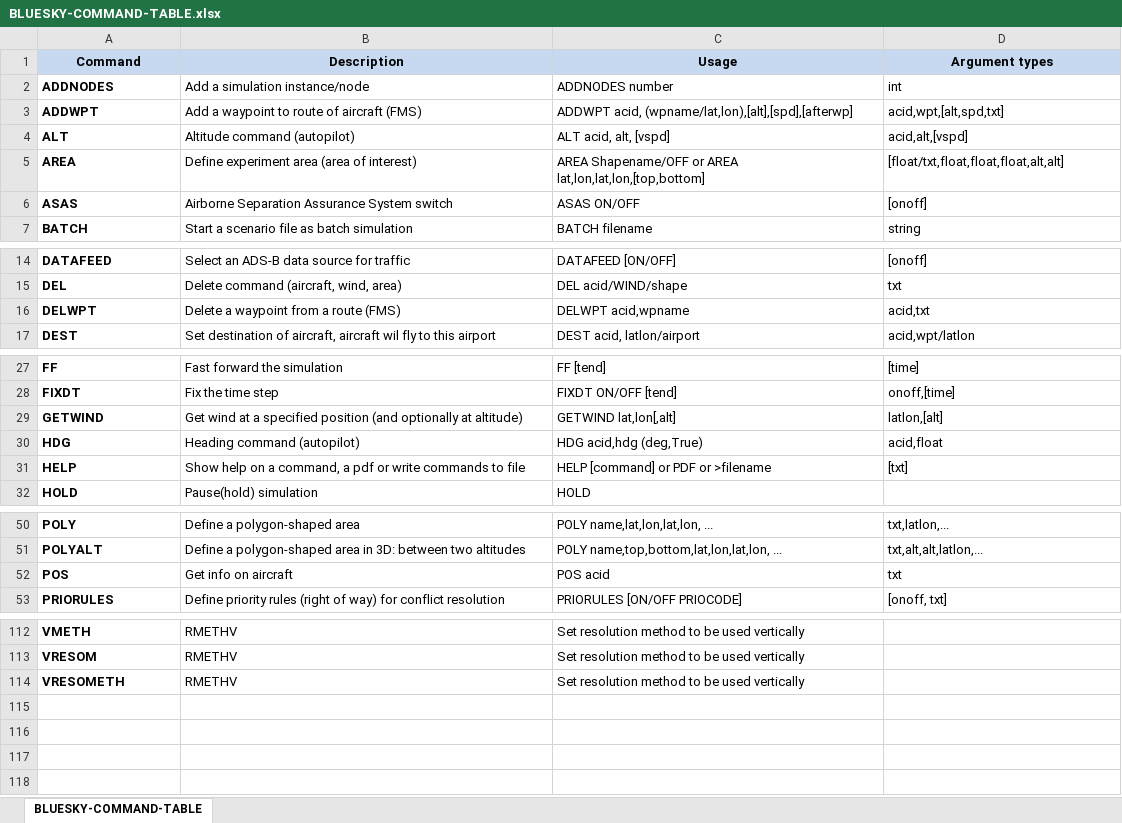
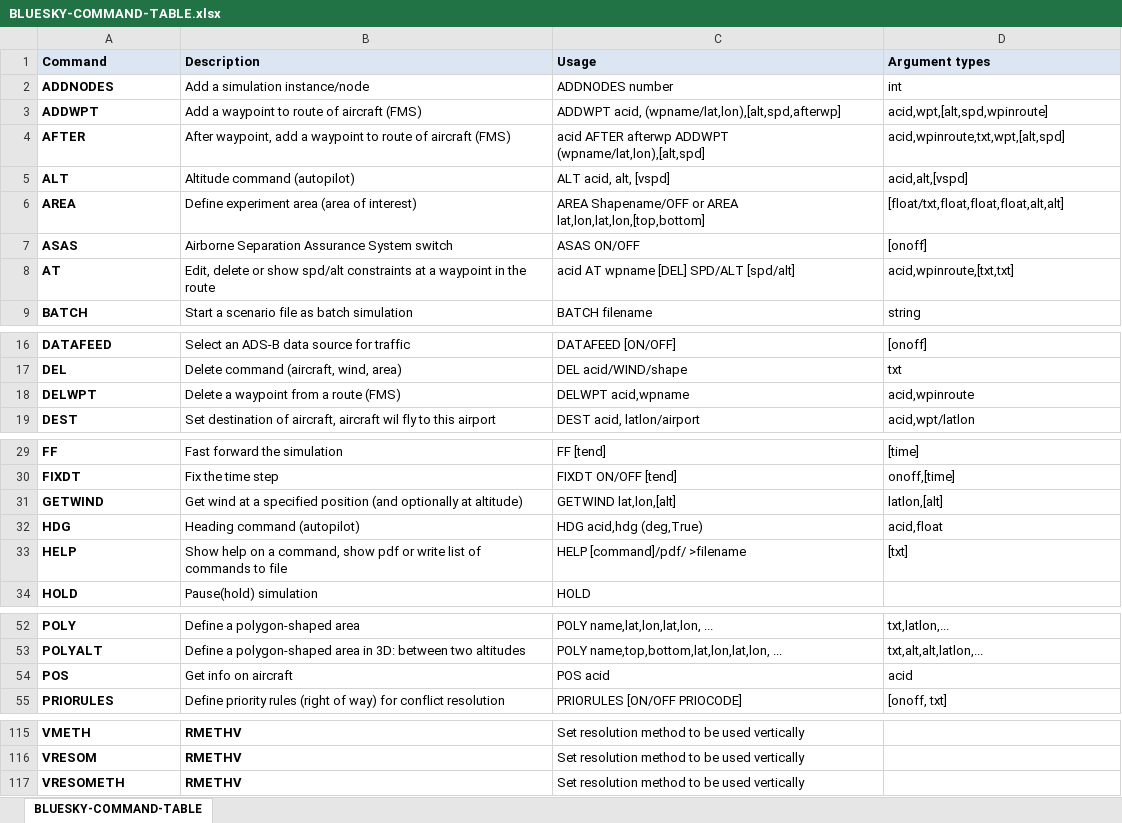
Before and after one commit to TUDelft-CNS-ATM/bluesky, an Excel workbook: docs/BLUESKY-COMMAND-TABLE.xlsx, sheet BLUESKY-COMMAND-TABLE, drawn as a sheet; only a part is shown, gaps mark what is left out; values as stored, in another font and other column widths than the file's, no borders; addresses are those after the commit; the diff covers the shown part only; the diff names each change by its address in the sheet, - before the commit and + after, or states it on an @@ line.

Commit message:
Some new command reference docs

```diff
--- a/docs/BLUESKY-COMMAND-TABLE.xlsx (sheet BLUESKY-COMMAND-TABLE)
+++ b/docs/BLUESKY-COMMAND-TABLE.xlsx (sheet BLUESKY-COMMAND-TABLE)
-A1:D1 alignment: center
+A1:D1 alignment: left
-C3 (Usage): ADDWPT acid, (wpname/lat,lon),[alt],[spd],[afterwp]
+C3 (Usage): ADDWPT acid, (wpname/lat,lon),[alt,spd,afterwp]
-D3 (Argument types): acid,wpt,[alt,spd,txt]
+D3 (Argument types): acid,wpt,[alt,spd,wpinroute]
+row 4: AFTER | After waypoint, add a waypoint to route of aircraft (FMS) | acid AFTER afterwp ADDWPT (wpname/lat,lon),[alt,spd] | acid,wpinroute,txt,wpt,[alt,spd]
+row 8: AT | Edit, delete or show spd/alt constraints at a waypoint in the route | acid AT wpname [DEL] SPD/ALT [spd/alt] | acid,wpinroute,[txt,txt]
-D18 (Argument types): acid,txt
+D18 (Argument types): acid,wpinroute
-C31 (Usage): GETWIND lat,lon[,alt]
+C31 (Usage): GETWIND lat,lon,[alt]
-B33 (Description): …a command, a pdf or write commands to…
+B33 (Description): …a command, show pdf or write list of commands to…
-C33 (Usage): HELP [command] or PDF or >filename
+C33 (Usage): HELP [command]/pdf/ >filename
-D54 (Argument types): txt
+D54 (Argument types): acid
-B115:B117 bold: off
+B115:B117 bold: on
```
Also changed, not shown: 1 added row, 5 edited cells and cell formats elsewhere in this sheet, 2 other files.
